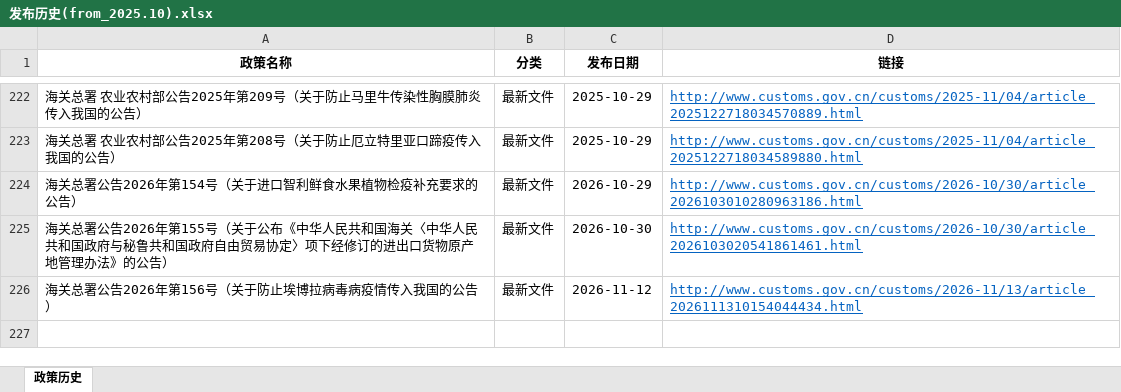
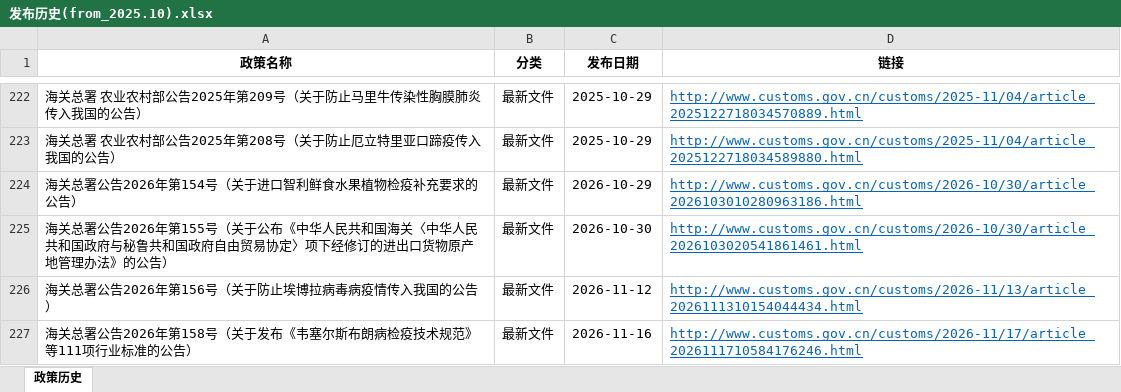
Before and after one commit to zhy031214/customs-policy-crawler, an Excel workbook: 发布历史(from_2025.10).xlsx, sheet 政策历史, drawn as a sheet; only a part is shown, gaps mark what is left out; values as stored, in another font and other column widths than the file's, no borders; the diff names each change by its address in the sheet, - before the commit and + after, or states it on an @@ line.

```diff
--- a/发布历史(from_2025.10).xlsx (sheet 政策历史)
+++ b/发布历史(from_2025.10).xlsx (sheet 政策历史)
+row 227: 海关总署公告2026年第158号（关于发布《韦塞尔斯布朗病检疫技术规范》等111项行业标准的公告） | 最新文件 | 2026-11-16 | http://www.customs.gov.cn/customs/2026-11/17/article_2026111710584176246.html
```
Also changed, not shown: 1 other file.
